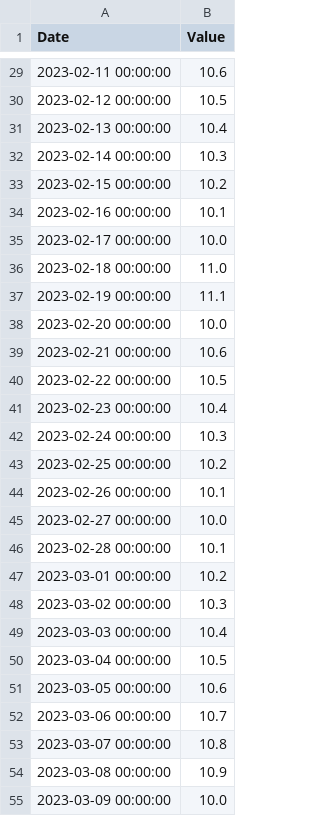
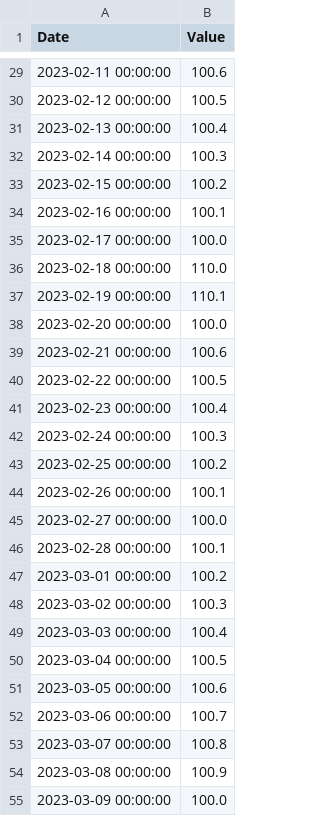
Before and after one commit to chinmay-gupta-2003/AnamolyDetection, a CSV file: data.csv, drawn as a sheet; only a part is shown, gaps mark what is left out; the diff covers the shown part only.

```diff
--- a/data.csv
+++ b/data.csv
@@ -29,27 +29,27 @@ Date,Value
-2023-02-11 00:00:00,10.6
-2023-02-12 00:00:00,10.5
-2023-02-13 00:00:00,10.4
-2023-02-14 00:00:00,10.3
-2023-02-15 00:00:00,10.2
-2023-02-16 00:00:00,10.1
-2023-02-17 00:00:00,10.0
-2023-02-18 00:00:00,11.0
-2023-02-19 00:00:00,11.1
-2023-02-20 00:00:00,10.0
-2023-02-21 00:00:00,10.6
-2023-02-22 00:00:00,10.5
-2023-02-23 00:00:00,10.4
-2023-02-24 00:00:00,10.3
-2023-02-25 00:00:00,10.2
-2023-02-26 00:00:00,10.1
-2023-02-27 00:00:00,10.0
-2023-02-28 00:00:00,10.1
-2023-03-01 00:00:00,10.2
-2023-03-02 00:00:00,10.3
-2023-03-03 00:00:00,10.4
-2023-03-04 00:00:00,10.5
-2023-03-05 00:00:00,10.6
-2023-03-06 00:00:00,10.7
-2023-03-07 00:00:00,10.8
-2023-03-08 00:00:00,10.9
-2023-03-09 00:00:00,10.0
+2023-02-11 00:00:00,100.6
+2023-02-12 00:00:00,100.5
+2023-02-13 00:00:00,100.4
+2023-02-14 00:00:00,100.3
+2023-02-15 00:00:00,100.2
+2023-02-16 00:00:00,100.1
+2023-02-17 00:00:00,100.0
+2023-02-18 00:00:00,110.0
+2023-02-19 00:00:00,110.1
+2023-02-20 00:00:00,100.0
+2023-02-21 00:00:00,100.6
+2023-02-22 00:00:00,100.5
+2023-02-23 00:00:00,100.4
+2023-02-24 00:00:00,100.3
+2023-02-25 00:00:00,100.2
+2023-02-26 00:00:00,100.1
+2023-02-27 00:00:00,100.0
+2023-02-28 00:00:00,100.1
+2023-03-01 00:00:00,100.2
+2023-03-02 00:00:00,100.3
+2023-03-03 00:00:00,100.4
+2023-03-04 00:00:00,100.5
+2023-03-05 00:00:00,100.6
+2023-03-06 00:00:00,100.7
+2023-03-07 00:00:00,100.8
+2023-03-08 00:00:00,100.9
+2023-03-09 00:00:00,100.0
```
Also changed, not shown: 103 edited cells elsewhere in this file, 1 other file.
